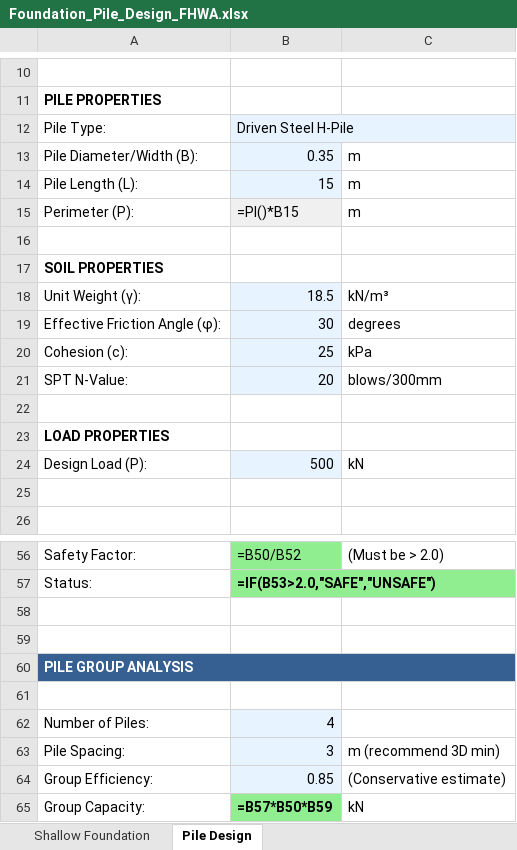
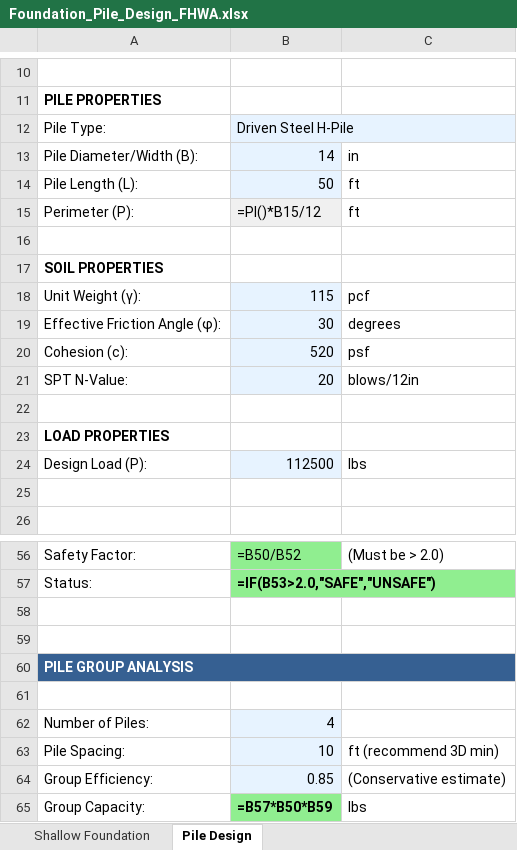
Before and after one commit to geotechnick/Geotech-MCP, an Excel workbook: Foundation_Pile_Design_FHWA.xlsx, sheet Pile Design, drawn as a sheet; only a part is shown, gaps mark what is left out; values as stored, in another font and other column widths than the file's, no borders; formulas without a stored value are shown as written; the diff covers the shown part only; the diff names each change by its address in the sheet, - before the commit and + after, or states it on an @@ line.

```diff
--- a/Foundation_Pile_Design_FHWA.xlsx (sheet Pile Design)
+++ b/Foundation_Pile_Design_FHWA.xlsx (sheet Pile Design)
-B13: 0.35
+B13: 14
-C13: m
+C13: in
-B14: 15
+B14: 50
-C14:C15: m
+C14:C15: ft
-B15: =PI()*B15
+B15: =PI()*B15/12
-B18: 18.5
+B18: 115
-C18: kN/m³
+C18: pcf
-B20: 25
+B20: 520
-C20: kPa
+C20: psf
-C21: blows/300mm
+C21: blows/12in
-B24: 500
+B24: 112500
-C24: kN
+C24: lbs
-B63: 3
+B63: 10
-C63: m (recommend 3D min)
+C63: ft (recommend 3D min)
-C65: kN
+C65: lbs
```
Also changed, not shown: 12 edited cells elsewhere in this sheet, sheet Shallow Foundation, 3 other files.
